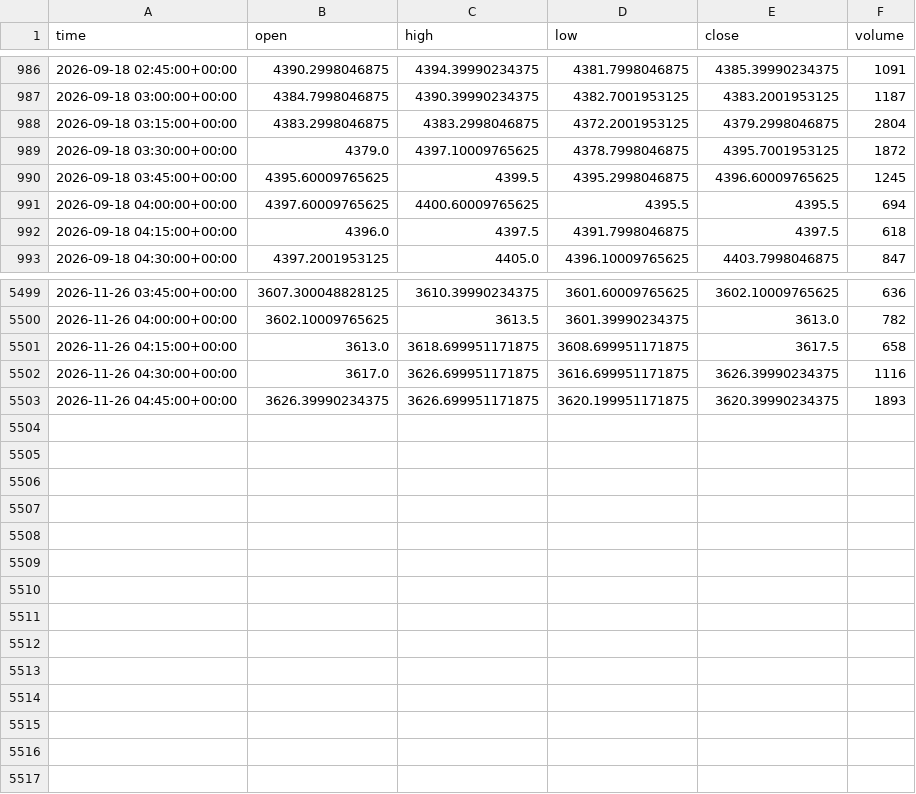
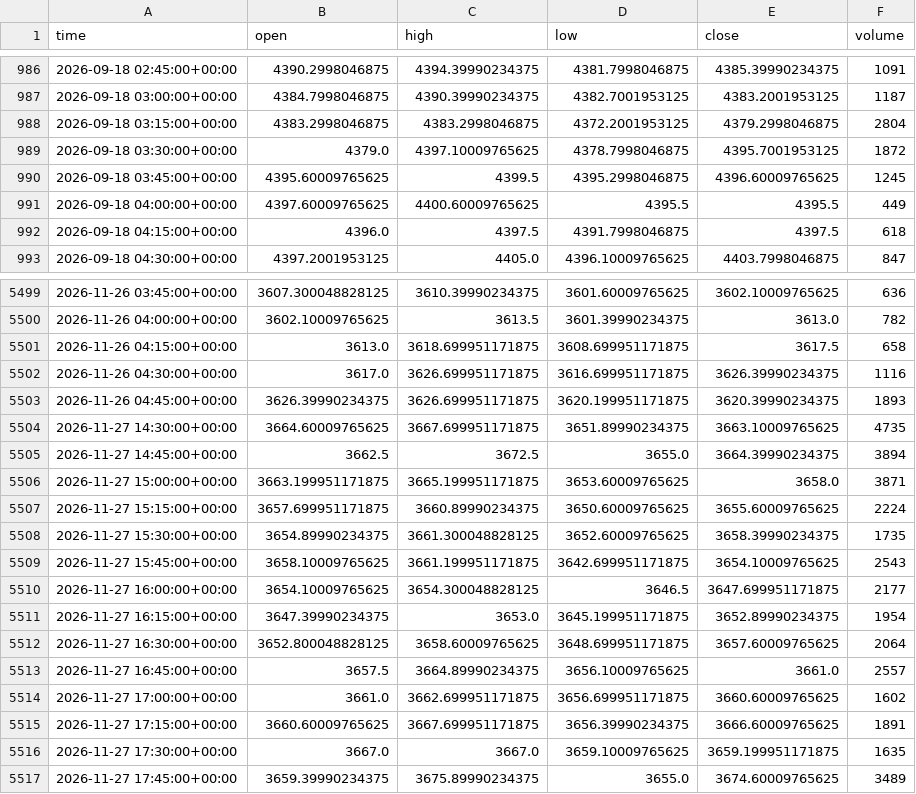
Before and after one commit to Esiri-Angel/Goldbot, a CSV file: study/data/XAUUSD_15m.csv, drawn as a sheet; only a part is shown, gaps mark what is left out.

```diff
--- a/study/data/XAUUSD_15m.csv
+++ b/study/data/XAUUSD_15m.csv
@@ -990,3 +990,3 @@ time,open,high,low,close,volume
 2026-09-18 03:45:00+00:00,4395.60009765625,4399.5,4395.2998046875,4396.60009765625,1245
-2026-09-18 04:00:00+00:00,4397.60009765625,4400.60009765625,4395.5,4395.5,694
+2026-09-18 04:00:00+00:00,4397.60009765625,4400.60009765625,4395.5,4395.5,449
 2026-09-18 04:15:00+00:00,4396.0,4397.5,4391.7998046875,4397.5,618
@@ -5503 +5503,15 @@ time,open,high,low,close,volume
 2026-11-26 04:45:00+00:00,3626.39990234375,3626.699951171875,3620.199951171875,3620.39990234375,1893
+2026-11-27 14:30:00+00:00,3664.60009765625,3667.699951171875,3651.89990234375,3663.10009765625,4735
+2026-11-27 14:45:00+00:00,3662.5,3672.5,3655.0,3664.39990234375,3894
+2026-11-27 15:00:00+00:00,3663.199951171875,3665.199951171875,3653.60009765625,3658.0,3871
+2026-11-27 15:15:00+00:00,3657.699951171875,3660.89990234375,3650.60009765625,3655.60009765625,2224
+2026-11-27 15:30:00+00:00,3654.89990234375,3661.300048828125,3652.60009765625,3658.39990234375,1735
+2026-11-27 15:45:00+00:00,3658.10009765625,3661.199951171875,3642.699951171875,3654.10009765625,2543
+2026-11-27 16:00:00+00:00,3654.10009765625,3654.300048828125,3646.5,3647.699951171875,2177
+2026-11-27 16:15:00+00:00,3647.39990234375,3653.0,3645.199951171875,3652.89990234375,1954
+2026-11-27 16:30:00+00:00,3652.800048828125,3658.60009765625,3648.699951171875,3657.60009765625,2064
+2026-11-27 16:45:00+00:00,3657.5,3664.89990234375,3656.10009765625,3661.0,2557
+2026-11-27 17:00:00+00:00,3661.0,3662.699951171875,3656.699951171875,3660.60009765625,1602
+2026-11-27 17:15:00+00:00,3660.60009765625,3667.699951171875,3656.39990234375,3666.60009765625,1891
+2026-11-27 17:30:00+00:00,3667.0,3667.0,3659.10009765625,3659.199951171875,1635
+2026-11-27 17:45:00+00:00,3659.39990234375,3675.89990234375,3655.0,3674.60009765625,3489
```
Also changed, not shown: study/data/XAUUSD_30m.csv, 4 other files.
